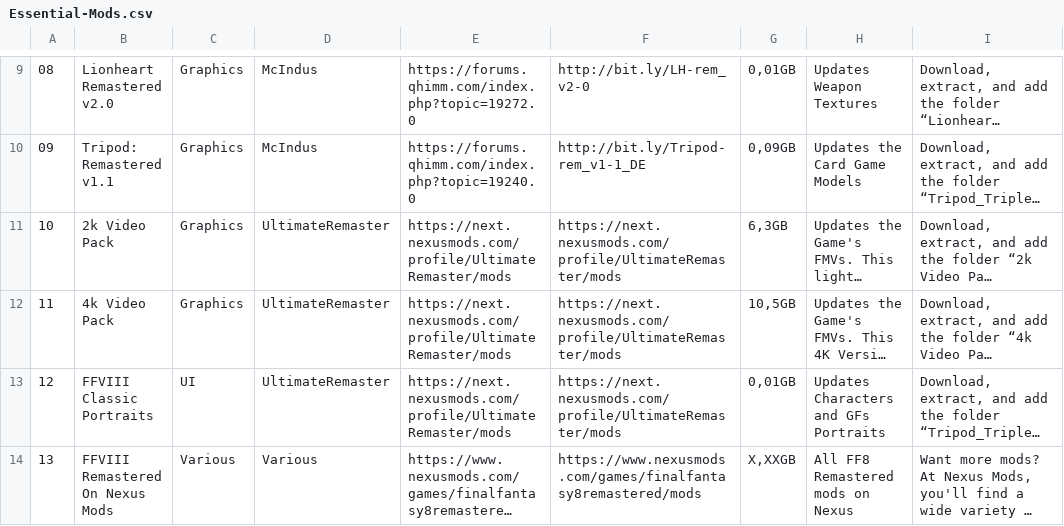
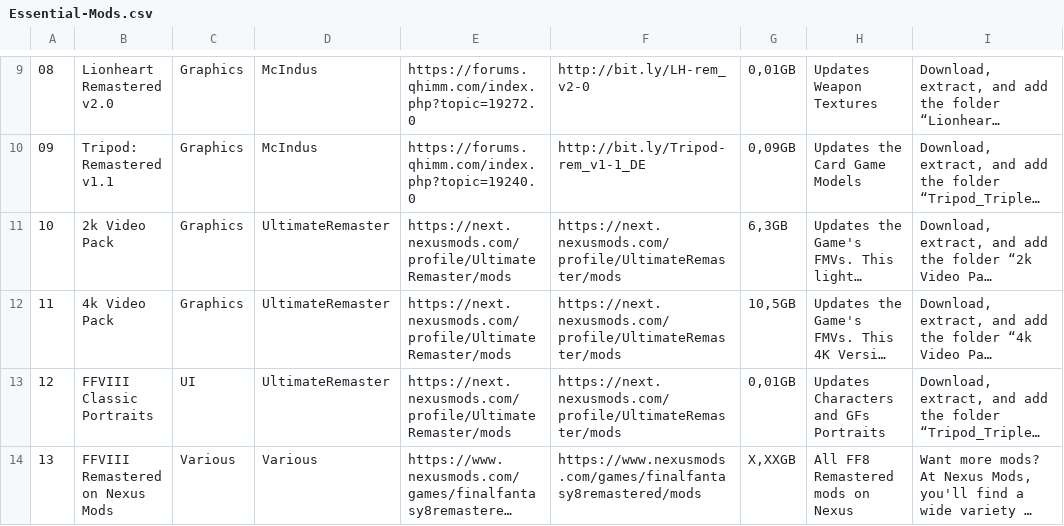
Before and after one commit to UltimateRemaster/Final-Fantasy-08, a CSV file: Eden Launcher/Languages/Essential-Mods.csv, drawn as a sheet; only a part is shown, gaps mark what is left out; long unchanged cells end in …; the diff names each change by its address in the sheet, - before the commit and + after, or states it on an @@ line.

Commit message:
Update Essential-Mods.csv

```diff
--- a/Eden Launcher/Languages/Essential-Mods.csv
+++ b/Eden Launcher/Languages/Essential-Mods.csv
-B14: FFVIII Remastered On Nexus Mods
+B14: FFVIII Remastered on Nexus Mods
```
